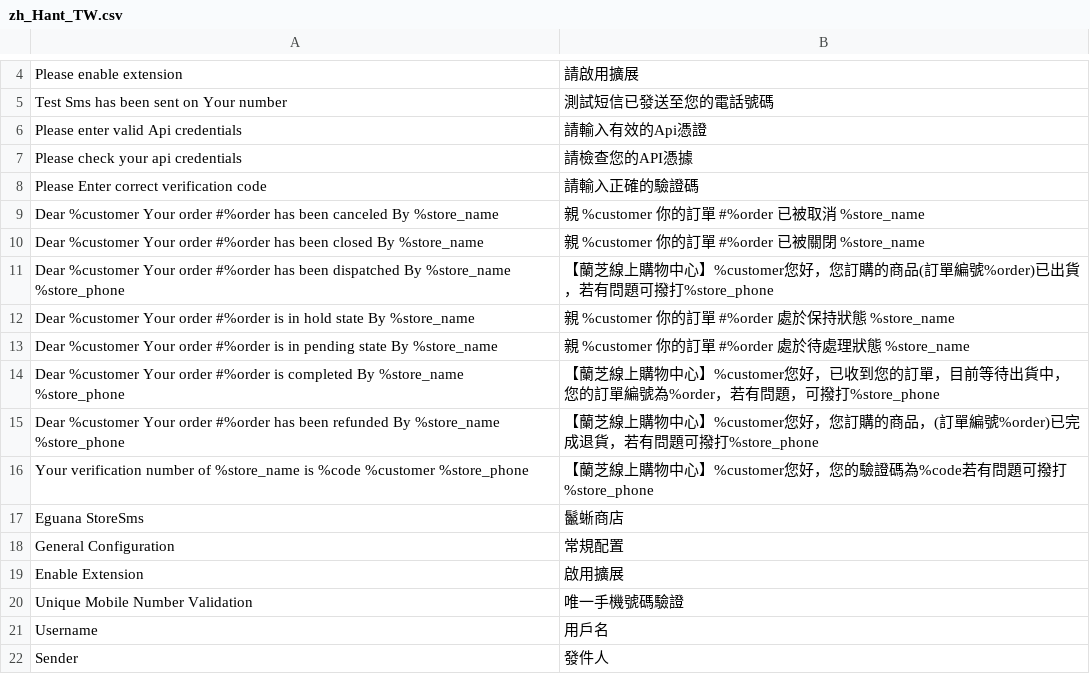
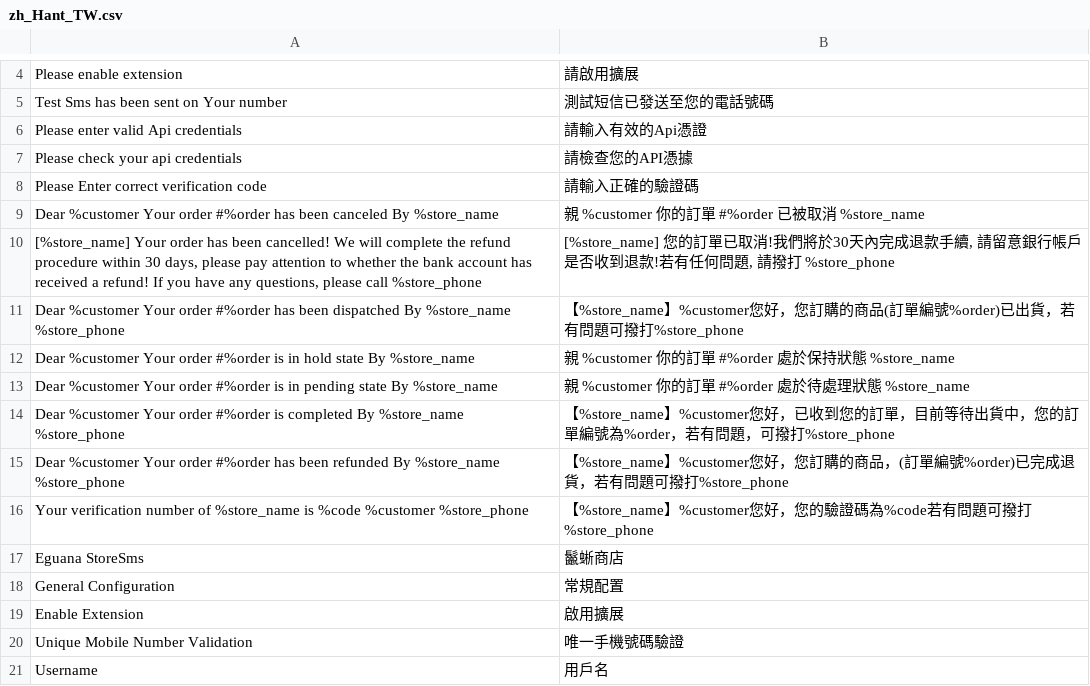
Before and after one commit to congvt305/staging-twap, a CSV file: app/code/Eguana/StoreSms/i18n/zh_Hant_TW.csv, drawn as a sheet; only a part is shown, gaps mark what is left out; the shorter side is filled out with more unchanged rows; removed rows and columns are numbered as before the commit, all else as after; the diff names each change by its address in the sheet, - before the commit and + after, or states it on an @@ line.

```diff
--- a/app/code/Eguana/StoreSms/i18n/zh_Hant_TW.csv
+++ b/app/code/Eguana/StoreSms/i18n/zh_Hant_TW.csv
-row 10: Dear %customer Your order #%order has been closed By %store_name | 親 %customer 你的訂單 #%order 已被關閉 %store_name
+row 10: [%store_name] Your order has been cancelled! We will complete the refund procedure within 30 days, please pay attention to whether the bank account has received a refund! If you have any questions, please call %store_phone | [%store_name] 您的訂單已取消!我們將於30天內完成退款手續, 請留意銀行帳戶是否收到退款!若有任何問題, 請撥打 %store_phone
-B11: 【蘭芝線上購物中心】%customer您好…
+B11: 【%store_name】%customer您好…
-B14: 【蘭芝線上購物中心】%customer您好…
+B14: 【%store_name】%customer您好…
-B15: 【蘭芝線上購物中心】%customer您好…
+B15: 【%store_name】%customer您好…
-B16: 【蘭芝線上購物中心】%customer您好…
+B16: 【%store_name】%customer您好…
```
Also changed, not shown: app/code/Eguana/StoreSms/i18n/en_US.csv, 7 other files.
